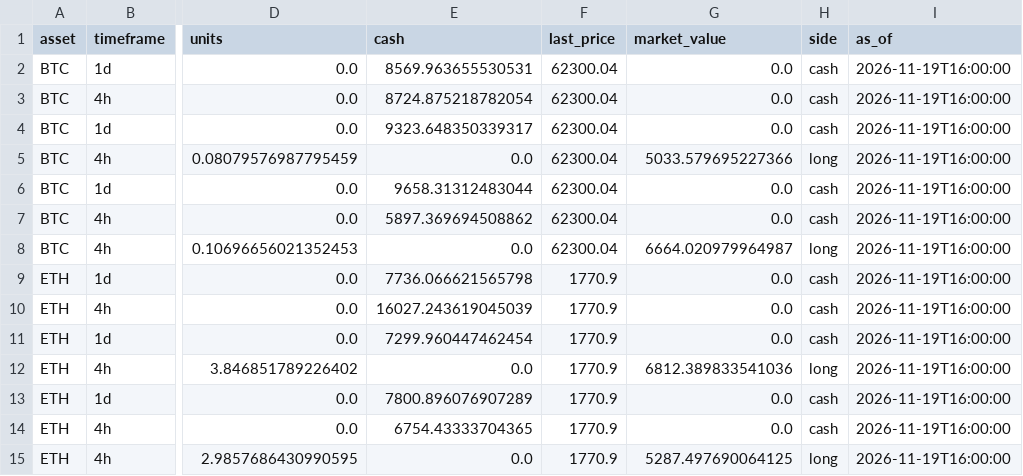
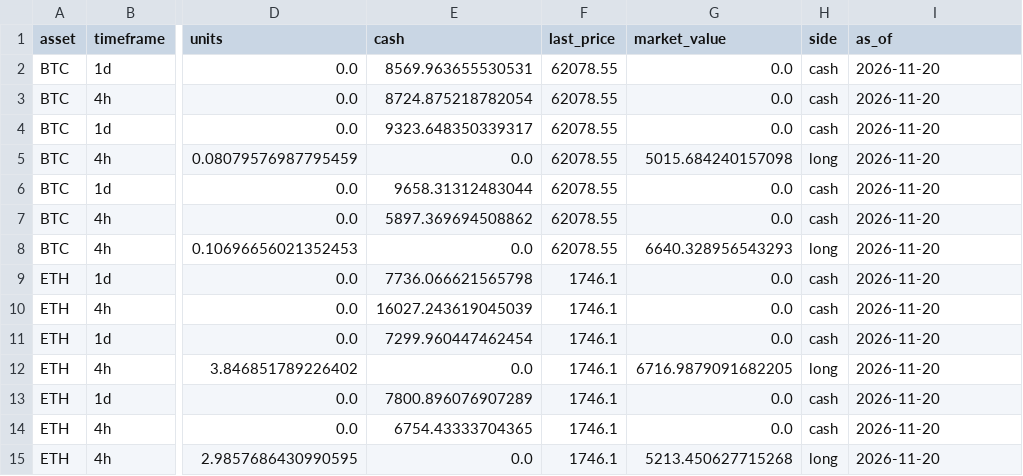
Before and after one commit to Pigger111-hub/Grok-trading, a CSV file: data/paper_positions.csv, drawn as a sheet; only a part is shown, gaps mark what is left out; the diff names each change by its address in the sheet, - before the commit and + after, or states it on an @@ line.

```diff
--- a/data/paper_positions.csv
+++ b/data/paper_positions.csv
-F2:F8 (last_price): 62300.04
+F2:F8 (last_price): 62078.55
-I2:I15 (as_of): 2026-11-19T16:00:00
+I2:I15 (as_of): 2026-11-20
-G5 (market_value): 5033.579695227366
+G5 (market_value): 5015.684240157098
-G8 (market_value): 6664.020979964987
+G8 (market_value): 6640.328956543293
-F9:F15 (last_price): 1770.9
+F9:F15 (last_price): 1746.1
-G12 (market_value): 6812.389833541036
+G12 (market_value): 6716.9879091682205
-G15 (market_value): 5287.497690064125
+G15 (market_value): 5213.450627715268
```
Also changed, not shown: data/cache/btc_usd_daily.csv, data/cache/eth_usd_daily.csv, 5 other files.
